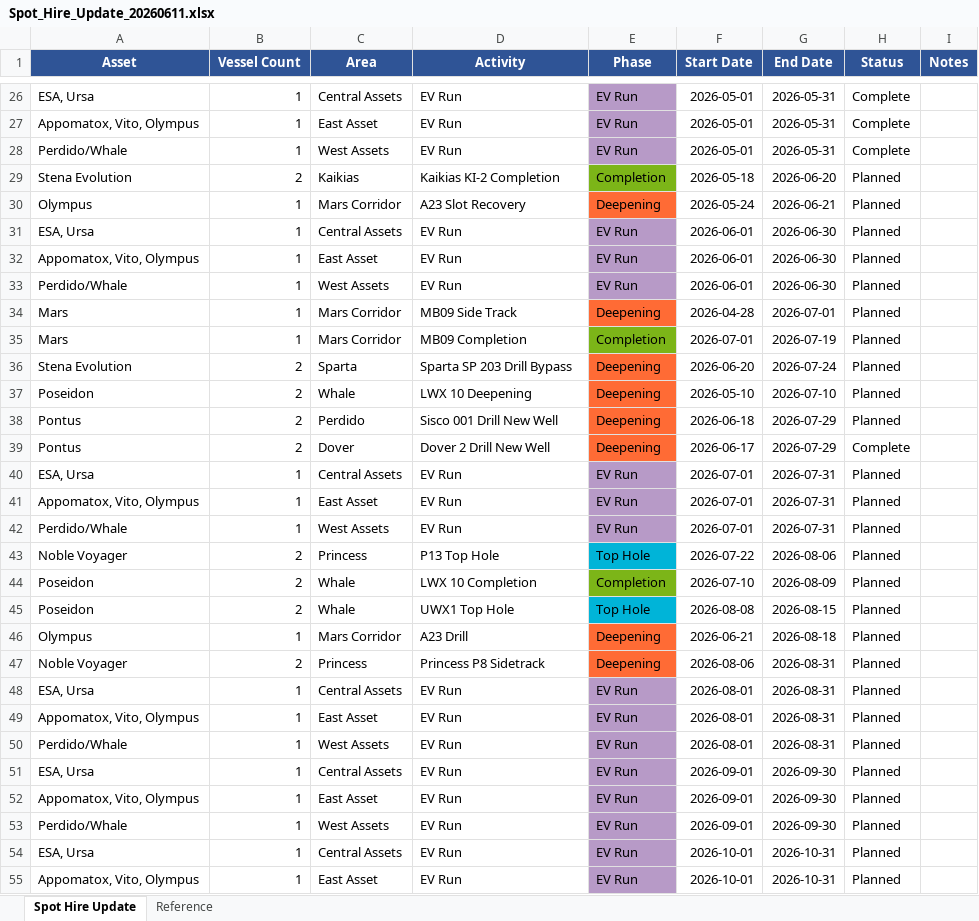
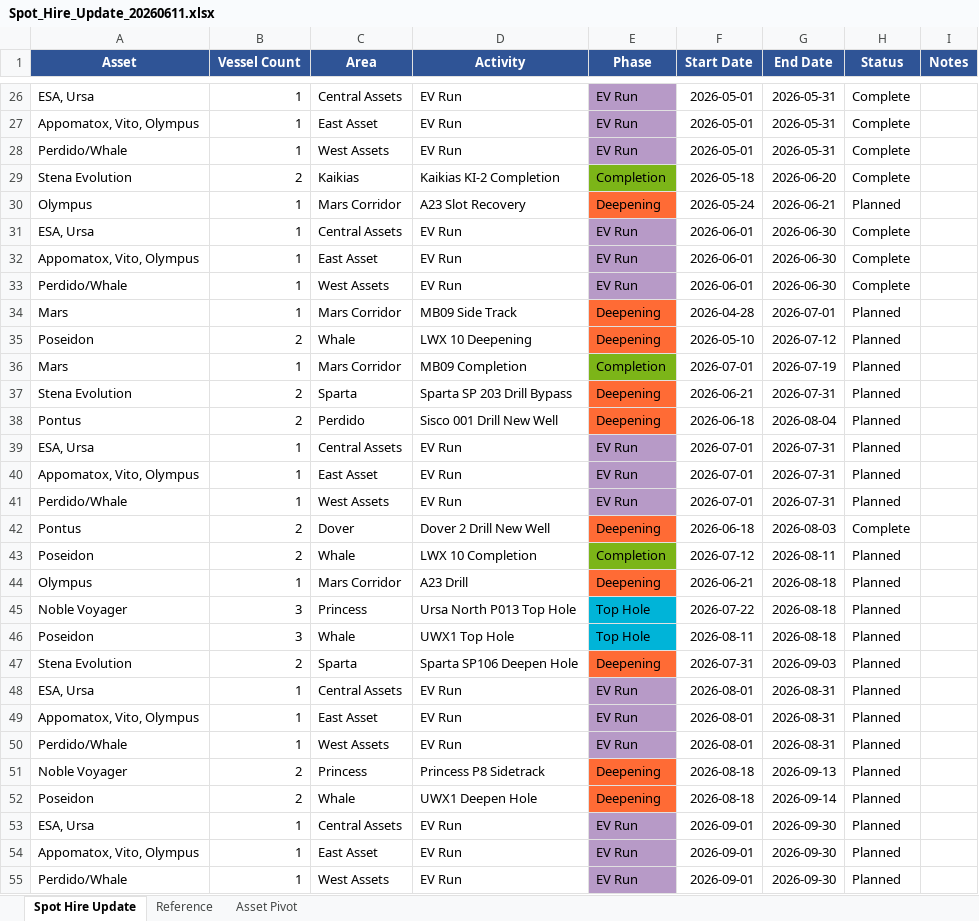
Before and after one commit to cfcoyle2/osv-demand-scheduler, an Excel workbook: Spot_Hire_Update_20260611.xlsx, sheet Spot Hire Update, drawn as a sheet; only a part is shown, gaps mark what is left out; the shorter side is filled out with more unchanged rows; values as stored, in another font and other column widths than the file's, no borders; removed rows and columns are numbered as before the commit, all else as after; the diff covers the shown part only; the diff names each change by its address in the sheet, - before the commit and + after, or states it on an @@ line.

```diff
--- a/Spot_Hire_Update_20260611.xlsx (sheet Spot Hire Update)
+++ b/Spot_Hire_Update_20260611.xlsx (sheet Spot Hire Update)
+sheet tab: Asset Pivot
-H29 (Status): Planned
+H29 (Status): Complete
-H31:H33 (Status): Planned
+H31:H33 (Status): Complete
+row 35: Poseidon | 2 | Whale | LWX 10 Deepening | Deepening | 2026-05-10 | 2026-07-12 | Planned
-F37 (Start Date): 2026-06-20
+F37 (Start Date): 2026-06-21
-G37 (End Date): 2026-07-24
+G37 (End Date): 2026-07-31
-row 37: Poseidon | 2 | Whale | LWX 10 Deepening | Deepening | 2026-05-10 | 2026-07-10 | Planned
-G38 (End Date): 2026-07-29
+G38 (End Date): 2026-08-04
-row 39: Pontus | 2 | Dover | Dover 2 Drill New Well | Deepening | 2026-06-17 | 2026-07-29 | Complete
-row 43: Noble Voyager | 2 | Princess | P13 Top Hole | Top Hole | 2026-07-22 | 2026-08-06 | Planned
+row 42: Pontus | 2 | Dover | Dover 2 Drill New Well | Deepening | 2026-06-18 | 2026-08-03 | Complete
-F43 (Start Date): 2026-07-10
+F43 (Start Date): 2026-07-12
-G43 (End Date): 2026-08-09
+G43 (End Date): 2026-08-11
-row 45: Poseidon | 2 | Whale | UWX1 Top Hole | Top Hole | 2026-08-08 | 2026-08-15 | Planned
-B45 (Vessel Count): 2
+B45 (Vessel Count): 3
-D45 (Activity): Princess P8 Sidetrack
+D45 (Activity): Ursa North P013 Top Hole
-E45 (Phase): Deepening
+E45 (Phase): Top Hole
-E45 fill: #FF6B35
+E45 fill: #00B4D8
-F45 (Start Date): 2026-08-06
+F45 (Start Date): 2026-07-22
-G45 (End Date): 2026-08-31
+G45 (End Date): 2026-08-18
+row 46: Poseidon | 3 | Whale | UWX1 Top Hole | Top Hole | 2026-08-11 | 2026-08-18 | Planned
+row 47: Stena Evolution | 2 | Sparta | Sparta SP106 Deepen Hole | Deepening | 2026-07-31 | 2026-09-03 | Planned
+row 51: Noble Voyager | 2 | Princess | Princess P8 Sidetrack | Deepening | 2026-08-18 | 2026-09-13 | Planned
+row 52: Poseidon | 2 | Whale | UWX1 Deepen Hole | Deepening | 2026-08-18 | 2026-09-14 | Planned
```
Also changed, not shown: 2 added rows elsewhere in this sheet, uploads/Asset_Activity_Tracker_MASTER.xlsx, uploads/Spot_Hire_Update_20260611.xlsx, 4 other files.
